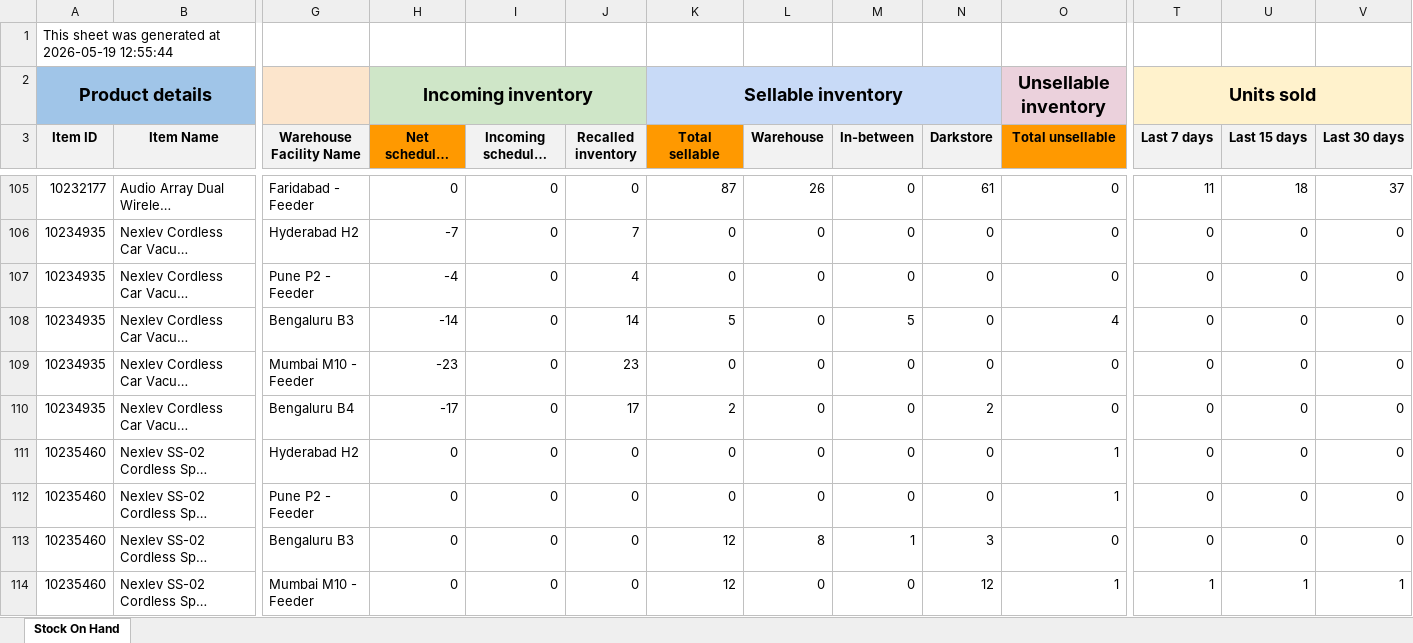
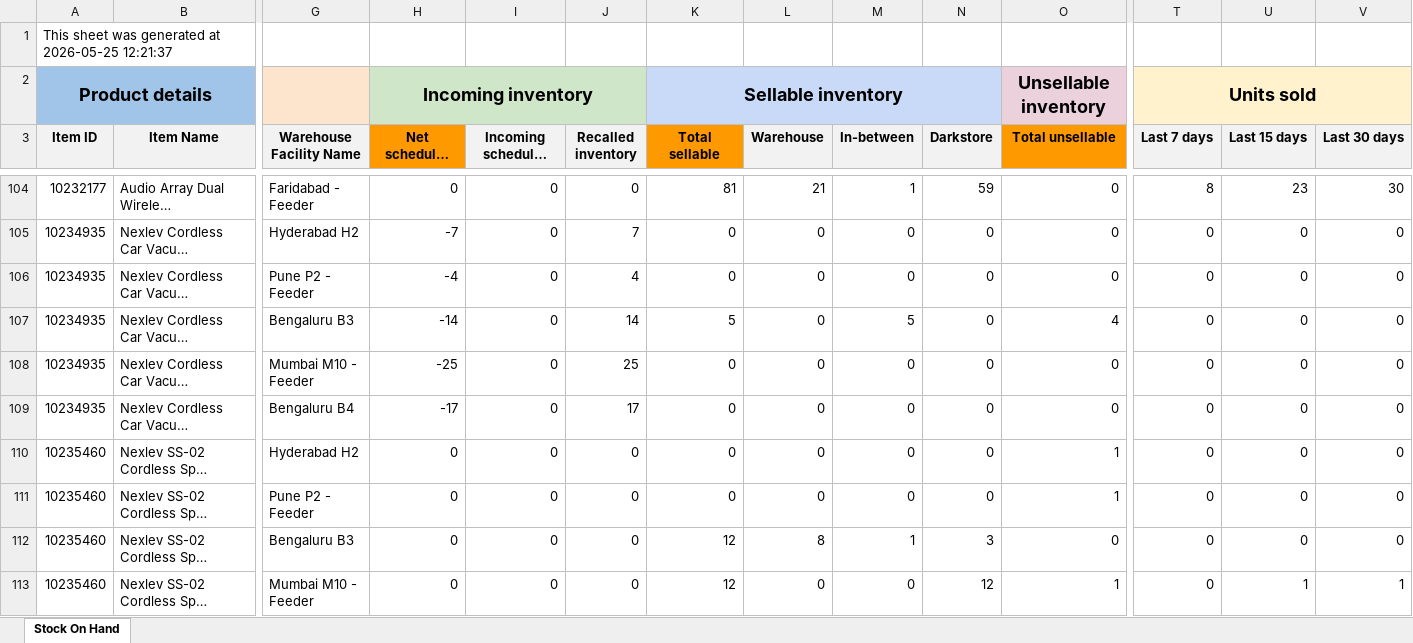
Before and after one commit to nitesh-lang/am-replenishment, an Excel workbook: data/input/Blinkit/Inventory/InventoryData.xlsx, sheet Stock On Hand, drawn as a sheet; only a part is shown, gaps mark what is left out; long unchanged cells end in …; values as stored, in another font and other column widths than the file's, no borders; addresses are those after the commit; the diff covers the shown part only; the diff names each change by its address in the sheet, - before the commit and + after, or states it on an @@ line.

```diff
--- a/data/input/Blinkit/Inventory/InventoryData.xlsx (sheet Stock On Hand)
+++ b/data/input/Blinkit/Inventory/InventoryData.xlsx (sheet Stock On Hand)
-A1 (Item ID): …generated at 2026-05-19 12:55:44
+A1 (Item ID): …generated at 2026-05-25 12:21:37
-K104 (Total sellable): 87
+K104 (Total sellable): 81
-L104 (Warehouse): 26
+L104 (Warehouse): 21
-M104 (In-between): 0
+M104 (In-between): 1
-N104 (Darkstore): 61
+N104 (Darkstore): 59
-T104 (Last 7 days): 11
+T104 (Last 7 days): 8
-U104 (Last 15 days): 18
+U104 (Last 15 days): 23
-V104 (Last 30 days): 37
+V104 (Last 30 days): 30
-H108 (Net scheduled inventory): -23
+H108 (Net scheduled inventory): -25
-J108 (Recalled inventory): 23
+J108 (Recalled inventory): 25
-K109 (Total sellable): 2
+K109 (Total sellable): 0
-N109 (Darkstore): 2
+N109 (Darkstore): 0
-T113 (Last 7 days): 1
+T113 (Last 7 days): 0
```
Also changed, not shown: 2 added rows, 2 removed rows and 590 edited cells elsewhere in this sheet, data/input/Blinkit/Sales/April 2026.xlsx, data/input/Blinkit/Sales/March 2026.xlsx, 1 other file.
